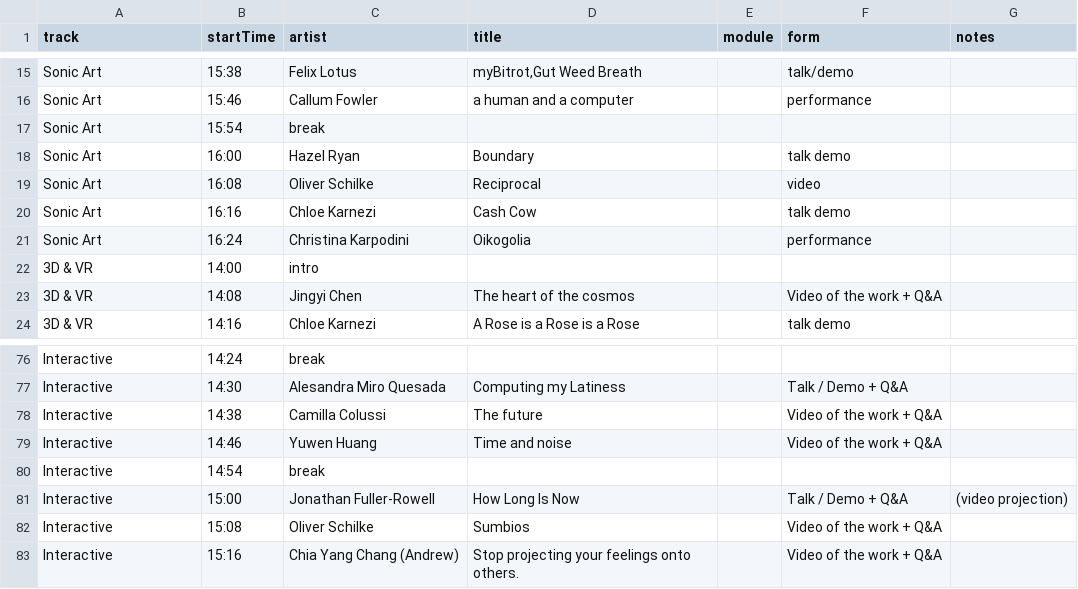
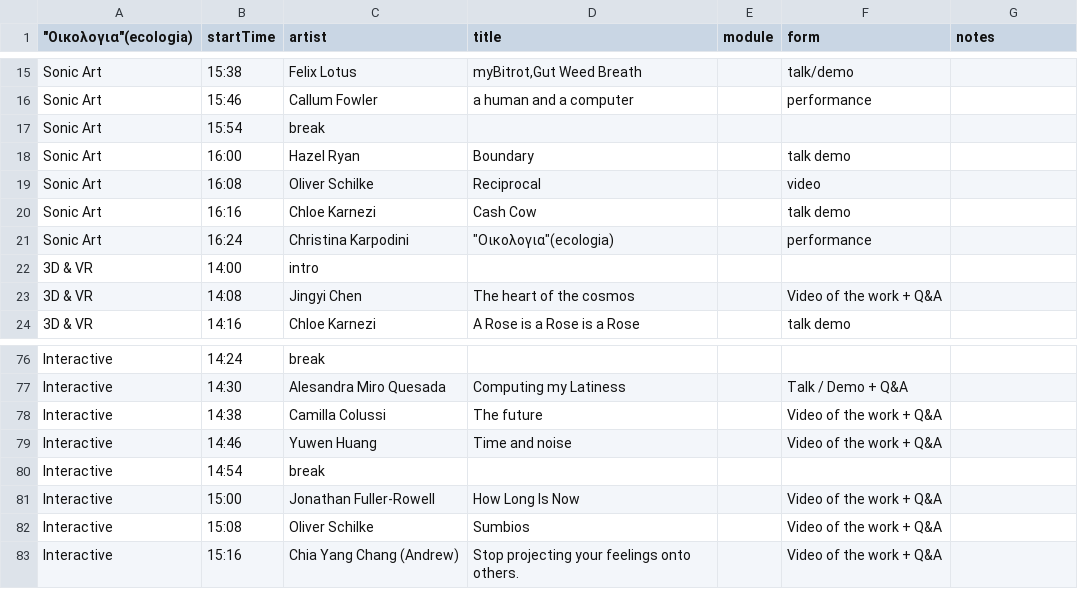
Before and after one commit to aubergene/pop-up-show-may-2020, a CSV file: raw/Pop up show timetable - May 2020 - 2020-05-30.csv, drawn as a sheet; only a part is shown, gaps mark what is left out; the diff names each change by its address in the sheet, - before the commit and + after, or states it on an @@ line.

```diff
--- a/raw/Pop up show timetable - May 2020 - 2020-05-30.csv
+++ b/raw/Pop up show timetable - May 2020 - 2020-05-30.csv
-A1: track
+A1: "Οικολογια"(ecologia)
-D21 (title): Oikogolia
+D21 (title): "Οικολογια"(ecologia)
-F81 (form): Talk / Demo + Q&A
+F81 (form): Video of the work + Q&A
-G81 (notes): (video projection)
+G81 (notes): (empty)
```
Also changed, not shown: public/data/works.csv, raw/Pop up show timetable - May 2020 - 2020-05-29.csv, 1 other file.
